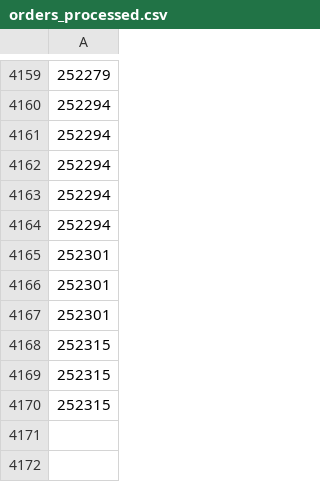
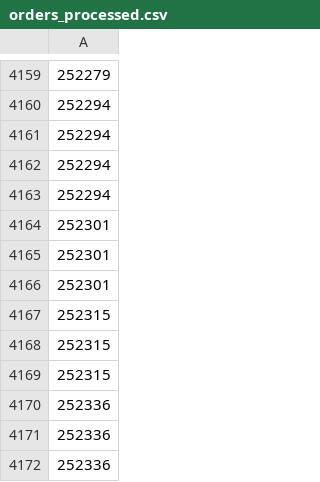
Before and after one commit to UnclePotatoe/ShoptetStock, a CSV file: orders_processed.csv, drawn as a sheet; only a part is shown, gaps mark what is left out; removed rows and columns are numbered as before the commit, all else as after; the diff names each change by its address in the sheet, - before the commit and + after, or states it on an @@ line.

Commit message:
CSV test without index?

```diff
--- a/orders_processed.csv
+++ b/orders_processed.csv
-row 4164: 252294
+row 4170: 252336
+row 4171: 252336
+row 4172: 252336
```
